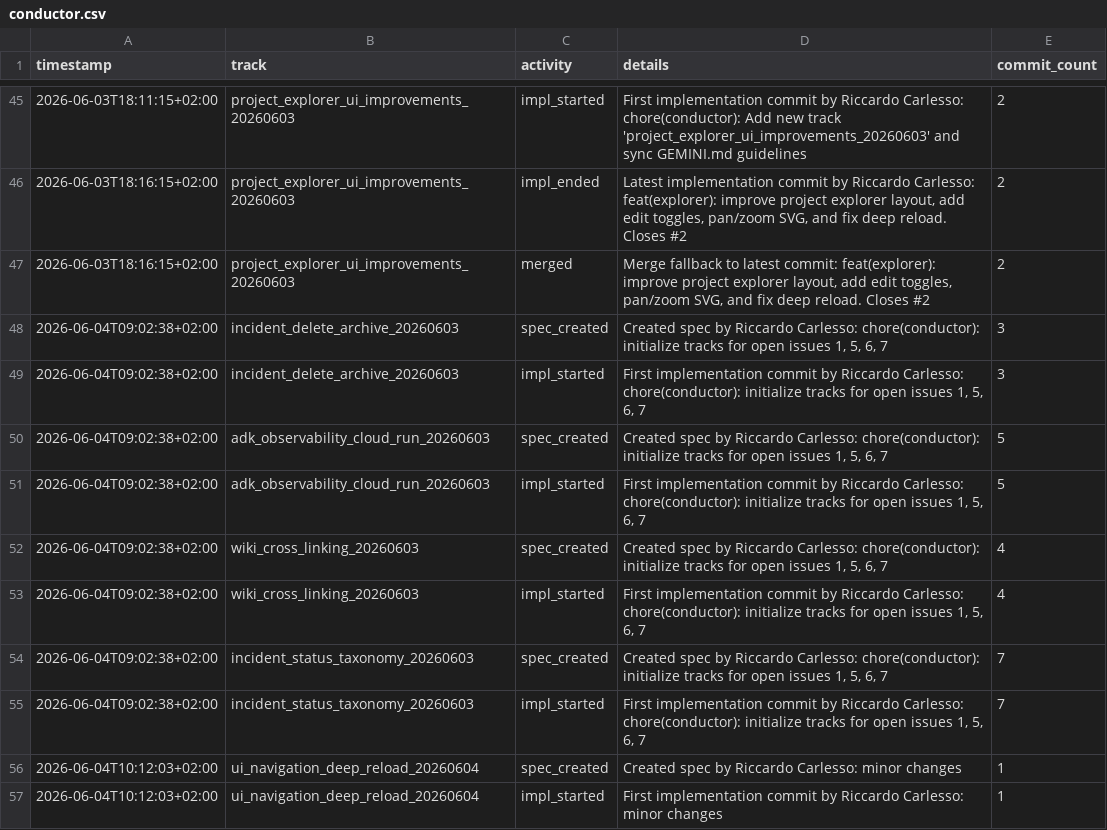
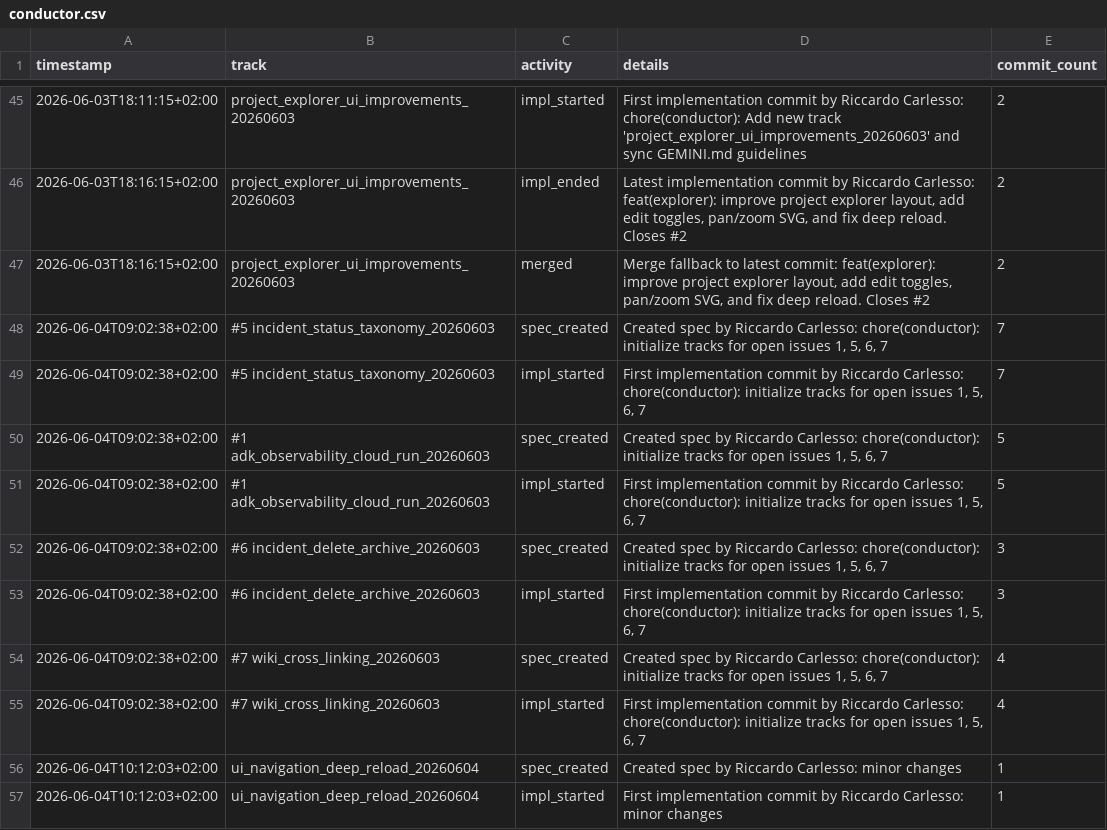
Before and after one commit to palladius/conductoras, a CSV file: conductor.csv, drawn as a sheet; only a part is shown, gaps mark what is left out; the diff covers the shown part only.

```diff
--- a/conductor.csv
+++ b/conductor.csv
@@ -47,10 +47,10 @@ timestamp,track,activity,details,commit_count
 2026-06-03T18:16:15+02:00,project_explorer_ui_improvements_20260603,merged,"Merge fallback to latest commit: feat(explorer): improve project explorer layout, add edit toggles, pan/zoom SVG, and fix deep reload. Closes #2",2
-2026-06-04T09:02:38+02:00,incident_delete_archive_20260603,spec_created,"Created spec by Riccardo Carlesso: chore(conductor): initialize tracks for open issues 1, 5, 6, 7",3
-2026-06-04T09:02:38+02:00,incident_delete_archive_20260603,impl_started,"First implementation commit by Riccardo Carlesso: chore(conductor): initialize tracks for open issues 1, 5, 6, 7",3
-2026-06-04T09:02:38+02:00,adk_observability_cloud_run_20260603,spec_created,"Created spec by Riccardo Carlesso: chore(conductor): initialize tracks for open issues 1, 5, 6, 7",5
-2026-06-04T09:02:38+02:00,adk_observability_cloud_run_20260603,impl_started,"First implementation commit by Riccardo Carlesso: chore(conductor): initialize tracks for open issues 1, 5, 6, 7",5
-2026-06-04T09:02:38+02:00,wiki_cross_linking_20260603,spec_created,"Created spec by Riccardo Carlesso: chore(conductor): initialize tracks for open issues 1, 5, 6, 7",4
-2026-06-04T09:02:38+02:00,wiki_cross_linking_20260603,impl_started,"First implementation commit by Riccardo Carlesso: chore(conductor): initialize tracks for open issues 1, 5, 6, 7",4
-2026-06-04T09:02:38+02:00,incident_status_taxonomy_20260603,spec_created,"Created spec by Riccardo Carlesso: chore(conductor): initialize tracks for open issues 1, 5, 6, 7",7
-2026-06-04T09:02:38+02:00,incident_status_taxonomy_20260603,impl_started,"First implementation commit by Riccardo Carlesso: chore(conductor): initialize tracks for open issues 1, 5, 6, 7",7
+2026-06-04T09:02:38+02:00,#5 incident_status_taxonomy_20260603,spec_created,"Created spec by Riccardo Carlesso: chore(conductor): initialize tracks for open issues 1, 5, 6, 7",7
+2026-06-04T09:02:38+02:00,#5 incident_status_taxonomy_20260603,impl_started,"First implementation commit by Riccardo Carlesso: chore(conductor): initialize tracks for open issues 1, 5, 6, 7",7
+2026-06-04T09:02:38+02:00,#1 adk_observability_cloud_run_20260603,spec_created,"Created spec by Riccardo Carlesso: chore(conductor): initialize tracks for open issues 1, 5, 6, 7",5
+2026-06-04T09:02:38+02:00,#1 adk_observability_cloud_run_20260603,impl_started,"First implementation commit by Riccardo Carlesso: chore(conductor): initialize tracks for open issues 1, 5, 6, 7",5
+2026-06-04T09:02:38+02:00,#6 incident_delete_archive_20260603,spec_created,"Created spec by Riccardo Carlesso: chore(conductor): initialize tracks for open issues 1, 5, 6, 7",3
+2026-06-04T09:02:38+02:00,#6 incident_delete_archive_20260603,impl_started,"First implementation commit by Riccardo Carlesso: chore(conductor): initialize tracks for open issues 1, 5, 6, 7",3
+2026-06-04T09:02:38+02:00,#7 wiki_cross_linking_20260603,spec_created,"Created spec by Riccardo Carlesso: chore(conductor): initialize tracks for open issues 1, 5, 6, 7",4
+2026-06-04T09:02:38+02:00,#7 wiki_cross_linking_20260603,impl_started,"First implementation commit by Riccardo Carlesso: chore(conductor): initialize tracks for open issues 1, 5, 6, 7",4
 2026-06-04T10:12:03+02:00,ui_navigation_deep_reload_20260604,spec_created,Created spec by Riccardo Carlesso:  minor changes,1
```
Also changed, not shown: 1 added row, 1 removed row and 76 edited cells elsewhere in this file, 2 other files.
